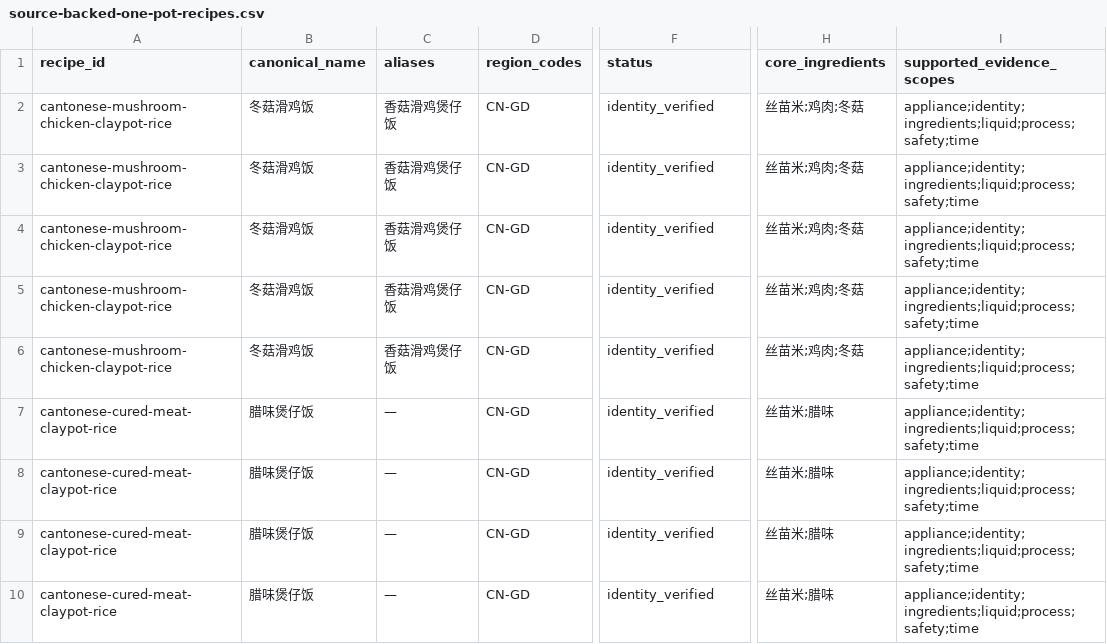
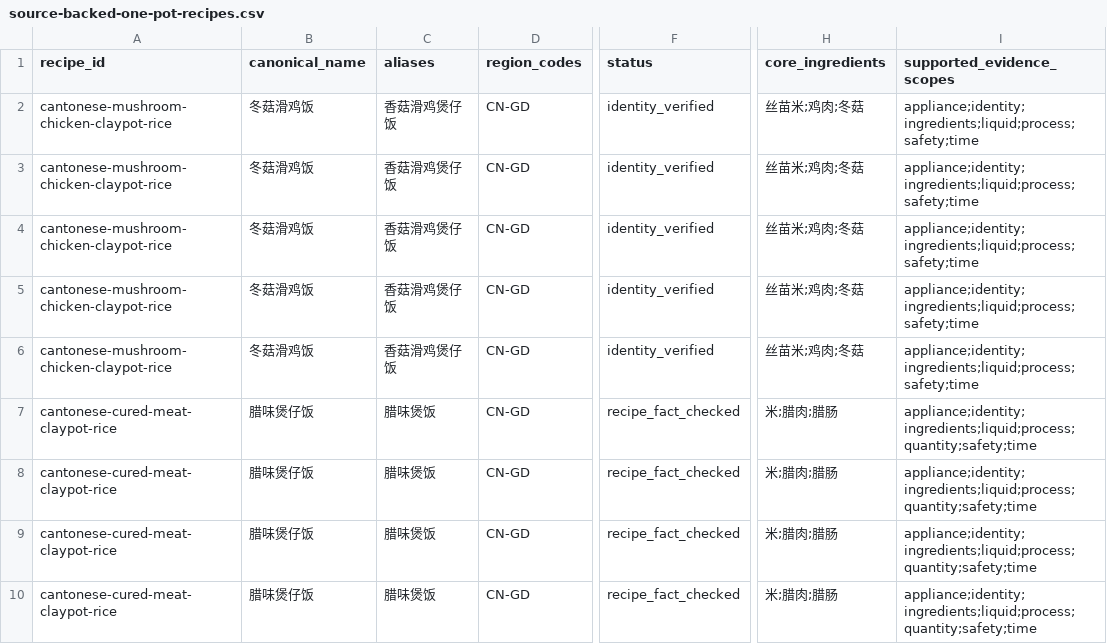
Before and after one commit to liuyuxin01210725-debug/yiguochu, a CSV file: docs/source-backed-one-pot-recipes.csv, drawn as a sheet; only a part is shown, gaps mark what is left out; the diff covers the shown part only; the diff names each change by its address in the sheet, - before the commit and + after, or states it on an @@ line.

```diff
--- a/docs/source-backed-one-pot-recipes.csv
+++ b/docs/source-backed-one-pot-recipes.csv
-C7:C10 (aliases): —
+C7:C10 (aliases): 腊味煲饭
-F7:F10 (status): identity_verified
+F7:F10 (status): recipe_fact_checked
-H7:H10 (core_ingredients): 丝苗米;腊味
+H7:H10 (core_ingredients): 米;腊肉;腊肠
-I7:I10 (supported_evidence_scopes): appliance;identity;ingredients;liquid;process;safety;time
+I7:I10 (supported_evidence_scopes): appliance;identity;ingredients;liquid;process;quantity;safety;time
```
Also changed, not shown: 4 added rows and 13 edited cells elsewhere in this file, 7 other files.
